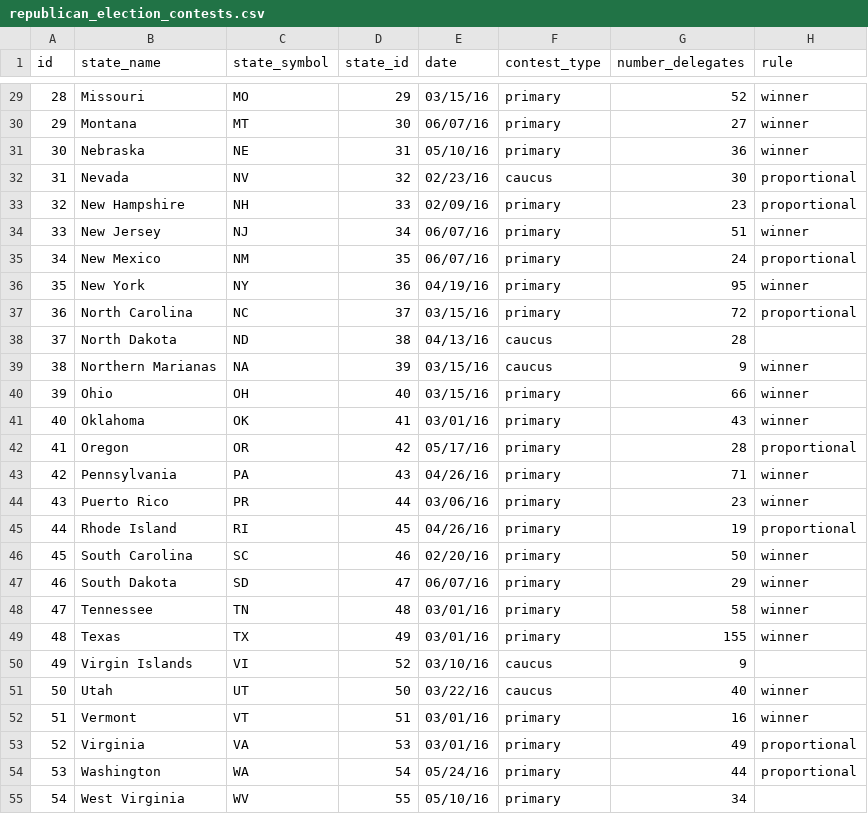
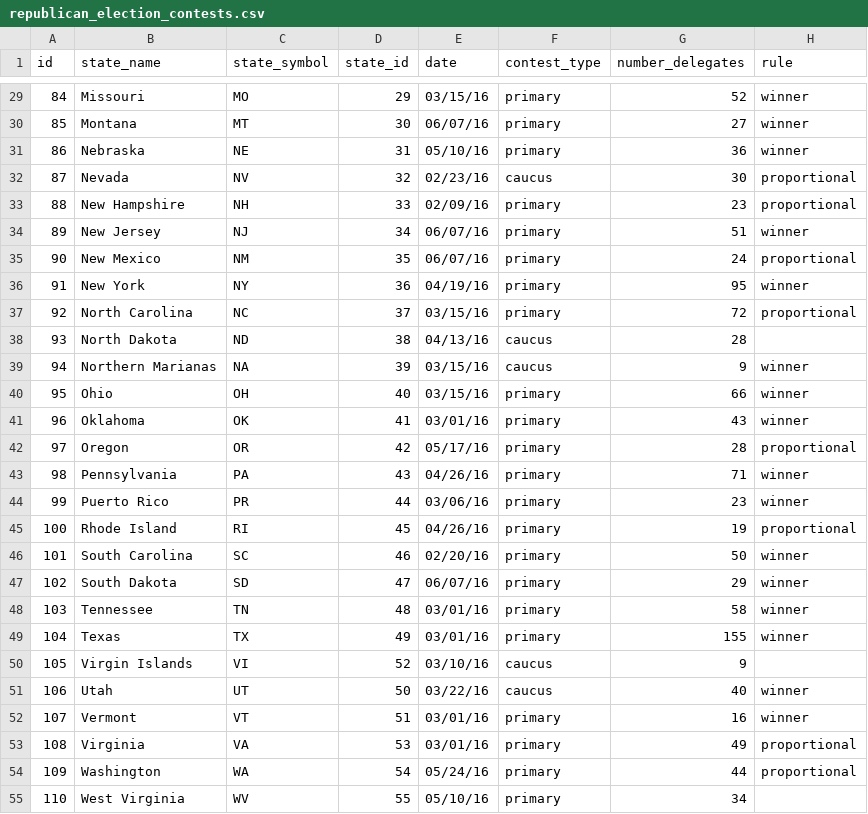
Before and after one commit to edwinv710/ElectionMap, a CSV file: db/files/republican_election_contests.csv, drawn as a sheet; only a part is shown, gaps mark what is left out; the diff covers the shown part only.

```diff
--- a/db/files/republican_election_contests.csv
+++ b/db/files/republican_election_contests.csv
@@ -29,27 +29,27 @@ id,state_name,state_symbol,state_id,date,contest_type,number_delegates,rule
-28,Missouri,MO,29,03/15/16,primary,52,winner
-29,Montana,MT,30,06/07/16,primary,27,winner
-30,Nebraska,NE,31,05/10/16,primary,36,winner
-31,Nevada,NV,32,02/23/16,caucus,30,proportional
-32,New Hampshire,NH,33,02/09/16,primary,23,proportional
-33,New Jersey,NJ,34,06/07/16,primary,51,winner
-34,New Mexico,NM,35,06/07/16,primary,24,proportional
-35,New York,NY,36,04/19/16,primary,95,winner
-36,North Carolina,NC,37,03/15/16,primary,72,proportional
-37,North Dakota,ND,38,04/13/16,caucus,28,
-38,Northern Marianas,NA,39,03/15/16,caucus,9,winner
-39,Ohio,OH,40,03/15/16,primary,66,winner
-40,Oklahoma,OK,41,03/01/16,primary,43,winner
-41,Oregon,OR,42,05/17/16,primary,28,proportional
-42,Pennsylvania,PA,43,04/26/16,primary,71,winner
-43,Puerto Rico,PR,44,03/06/16,primary,23,winner
-44,Rhode Island,RI,45,04/26/16,primary,19,proportional
-45,South Carolina,SC,46,02/20/16,primary,50,winner
-46,South Dakota,SD,47,06/07/16,primary,29,winner
-47,Tennessee,TN,48,03/01/16,primary,58,winner
-48,Texas,TX,49,03/01/16,primary,155,winner
-49,Virgin Islands,VI,52,03/10/16,caucus,9,
-50,Utah,UT,50,03/22/16,caucus,40,winner
-51,Vermont,VT,51,03/01/16,primary,16,winner
-52,Virginia,VA,53,03/01/16,primary,49,proportional
-53,Washington,WA,54,05/24/16,primary,44,proportional
-54,West Virginia,WV,55,05/10/16,primary,34,
+84,Missouri,MO,29,03/15/16,primary,52,winner
+85,Montana,MT,30,06/07/16,primary,27,winner
+86,Nebraska,NE,31,05/10/16,primary,36,winner
+87,Nevada,NV,32,02/23/16,caucus,30,proportional
+88,New Hampshire,NH,33,02/09/16,primary,23,proportional
+89,New Jersey,NJ,34,06/07/16,primary,51,winner
+90,New Mexico,NM,35,06/07/16,primary,24,proportional
+91,New York,NY,36,04/19/16,primary,95,winner
+92,North Carolina,NC,37,03/15/16,primary,72,proportional
+93,North Dakota,ND,38,04/13/16,caucus,28,
+94,Northern Marianas,NA,39,03/15/16,caucus,9,winner
+95,Ohio,OH,40,03/15/16,primary,66,winner
+96,Oklahoma,OK,41,03/01/16,primary,43,winner
+97,Oregon,OR,42,05/17/16,primary,28,proportional
+98,Pennsylvania,PA,43,04/26/16,primary,71,winner
+99,Puerto Rico,PR,44,03/06/16,primary,23,winner
+100,Rhode Island,RI,45,04/26/16,primary,19,proportional
+101,South Carolina,SC,46,02/20/16,primary,50,winner
+102,South Dakota,SD,47,06/07/16,primary,29,winner
+103,Tennessee,TN,48,03/01/16,primary,58,winner
+104,Texas,TX,49,03/01/16,primary,155,winner
+105,Virgin Islands,VI,52,03/10/16,caucus,9,
+106,Utah,UT,50,03/22/16,caucus,40,winner
+107,Vermont,VT,51,03/01/16,primary,16,winner
+108,Virginia,VA,53,03/01/16,primary,49,proportional
+109,Washington,WA,54,05/24/16,primary,44,proportional
+110,West Virginia,WV,55,05/10/16,primary,34,
```
Also changed, not shown: 29 edited cells elsewhere in this file, db/files/republican_election_results.csv, 13 other files.
